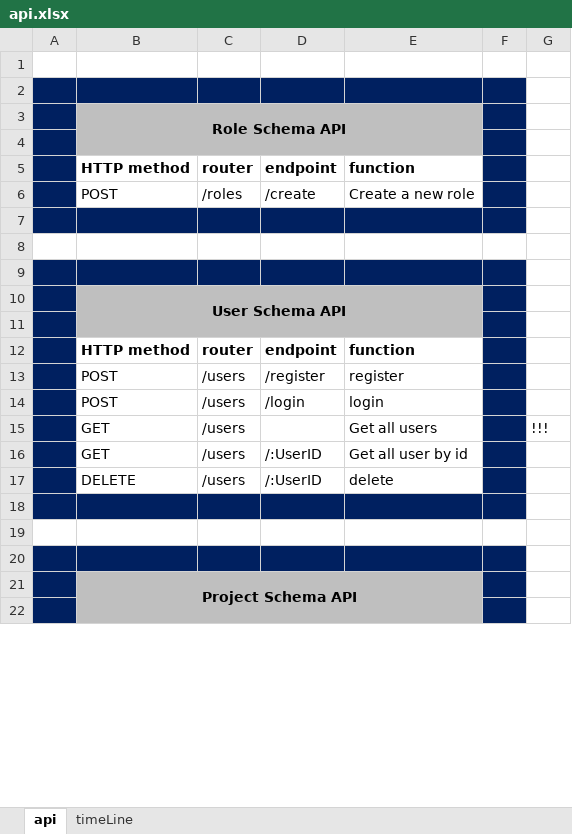
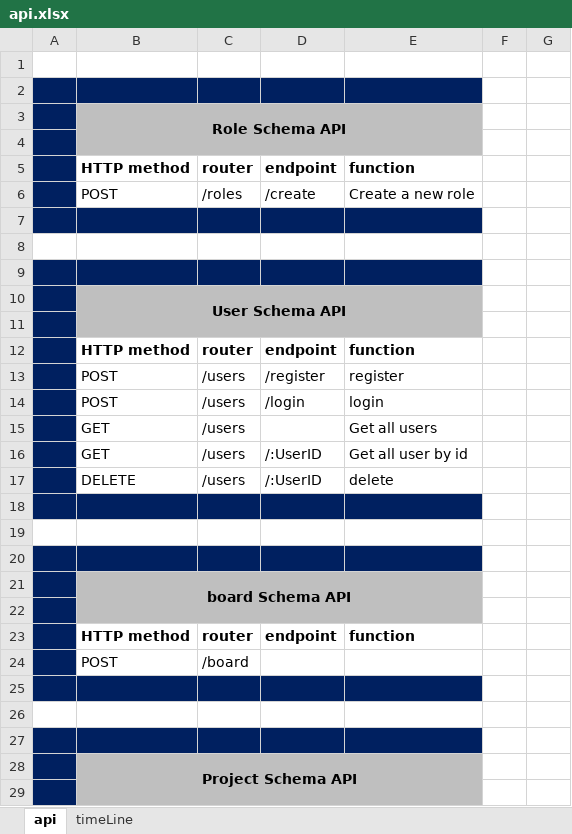
Before and after one commit to C12-BahaAlakhras/MERAKI_Academy_Project_4, an Excel workbook: api.xlsx, sheet api, drawn as a sheet; only a part is shown; values as stored, in another font and other column widths than the file's, no borders; addresses are those after the commit; the diff covers the shown part only; the diff names each change by its address in the sheet, - before the commit and + after, or states it on an @@ line.

Commit message:
update board schema

```diff
--- a/api.xlsx (sheet api)
+++ b/api.xlsx (sheet api)
-F2:F7 fill: #002060
+F2:F7 fill: none
-F9:F17 fill: #002060
+F9:F17 fill: none
-G15: !!!
+G15: (empty)
+row 18: (empty)
+row 19: (empty)
+row 20: (empty)
+row 21:  | board Schema API
+row 22: (empty)
+row 23:  | HTTP method | router | endpoint | function
+row 24:  | POST | /board
-F25 fill: #002060
+F25 fill: none
-F27:F29 fill: #002060
+F27:F29 fill: none
```
Also changed, not shown: cell formats elsewhere in this sheet, 2 other files.
